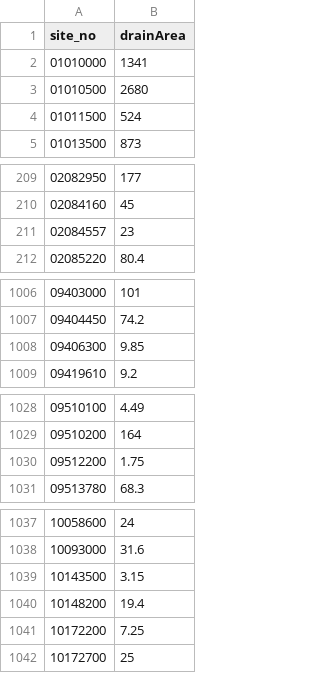
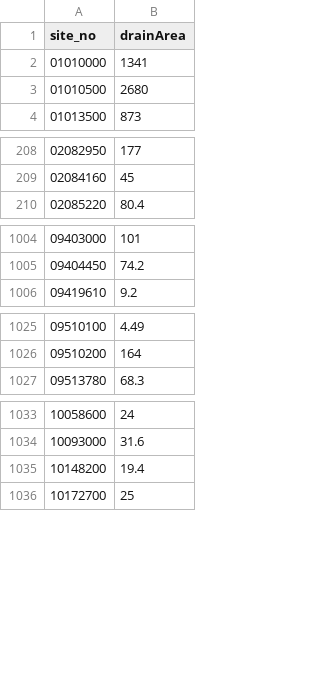
Before and after one commit to slevin75/regional-hydrologic-forcings-ml, a CSV file: 1_fetch/out/logs/drainage_area_log.csv, drawn as a sheet; only a part is shown, gaps mark what is left out.

Commit message:
updated drainage area log

```diff
--- a/1_fetch/out/logs/drainage_area_log.csv
+++ b/1_fetch/out/logs/drainage_area_log.csv
@@ -3,3 +3,2 @@ site_no,drainArea
 01010500,2680
-01011500,524
 01013500,873
@@ -210,3 +209,2 @@ site_no,drainArea
 02084160,45
-02084557,23
 02085220,80.4
@@ -1007,3 +1005,2 @@ site_no,drainArea
 09404450,74.2
-09406300,9.85
 09419610,9.2
@@ -1029,3 +1026,2 @@ site_no,drainArea
 09510200,164
-09512200,1.75
 09513780,68.3
@@ -1038,5 +1034,3 @@ site_no,drainArea
 10093000,31.6
-10143500,3.15
 10148200,19.4
-10172200,7.25
 10172700,25
```
